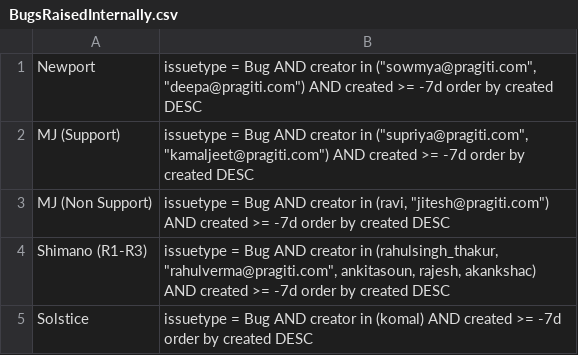
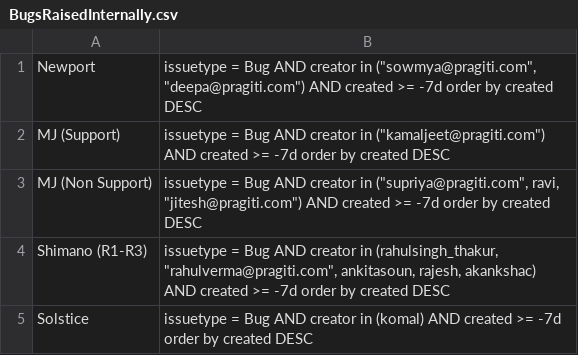
Before and after one commit to samikbanerjee/03511, a CSV file: Client/resources/BugsRaisedInternally.csv, drawn as a sheet.

```diff
--- a/Client/resources/BugsRaisedInternally.csv
+++ b/Client/resources/BugsRaisedInternally.csv
@@ -1,4 +1,4 @@
 Newport;issuetype = Bug AND creator in ("sowmya@pragiti.com", "deepa@pragiti.com") AND created >= -7d order by created DESC
-MJ (Support);issuetype = Bug AND creator in ("supriya@pragiti.com", "kamaljeet@pragiti.com") AND created >= -7d order by created DESC
-MJ (Non Support);issuetype = Bug AND creator in (ravi, "jitesh@pragiti.com") AND created >= -7d order by created DESC
+MJ (Support);issuetype = Bug AND creator in ("kamaljeet@pragiti.com") AND created >= -7d order by created DESC
+MJ (Non Support);issuetype = Bug AND creator in ("supriya@pragiti.com", ravi, "jitesh@pragiti.com") AND created >= -7d order by created DESC
 Shimano (R1-R3);issuetype = Bug AND creator in (rahulsingh_thakur, "rahulverma@pragiti.com", ankitasoun, rajesh, akankshac) AND created >= -7d order by created DESC
```
Also changed, not shown: Client/resources/ClientQaActivityQueries.csv, 9 other files.
